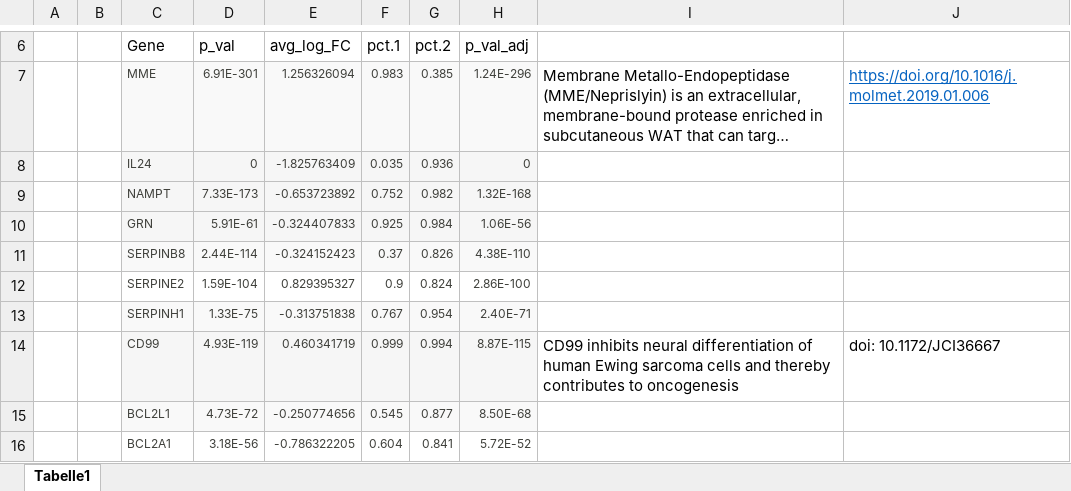
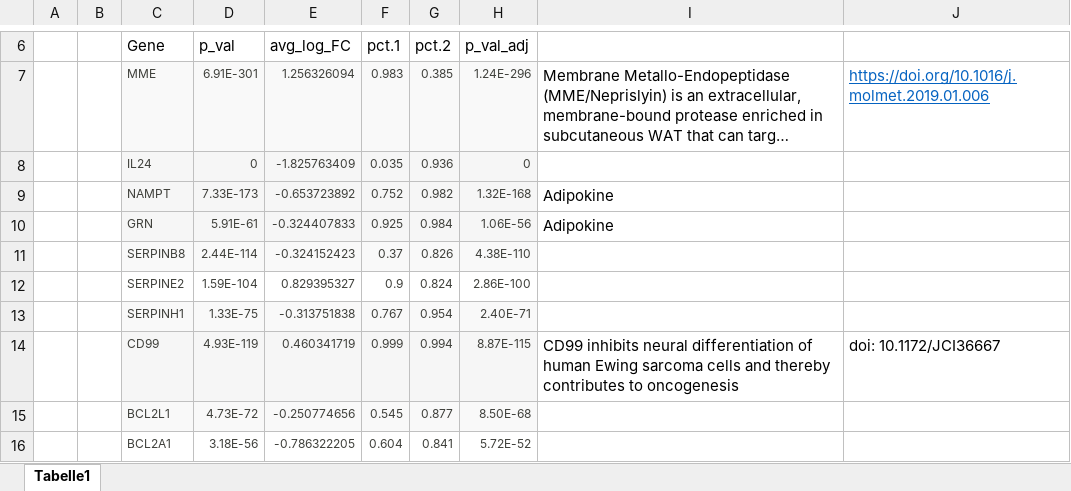
Before and after one commit to sfilges/SingleCellScripts, an Excel workbook: data/gene_lists/summary.xlsx, sheet Tabelle1, drawn as a sheet; only a part is shown, gaps mark what is left out; long unchanged cells end in …; values as stored, in another font and other column widths than the file's, no borders; the diff covers the shown part only; the diff names each change by its address in the sheet, - before the commit and + after, or states it on an @@ line.

```diff
--- a/data/gene_lists/summary.xlsx (sheet Tabelle1)
+++ b/data/gene_lists/summary.xlsx (sheet Tabelle1)
-I9:I10: (empty)
+I9:I10: Adipokine
```
Also changed, not shown: 66 added rows elsewhere in this sheet, 1 other file.
